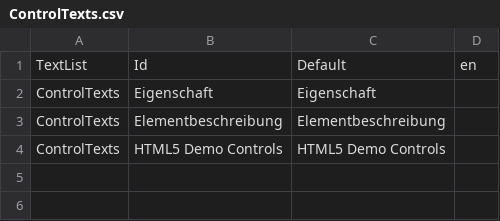
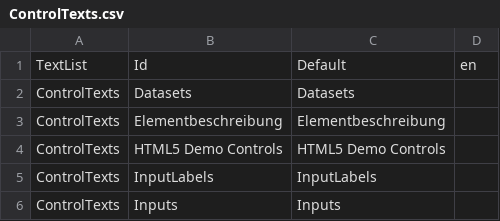
Before and after one commit to WifiLast/Mirroring_Webvisu, a CSV file: graph/visu/ControlTexts.csv, drawn as a sheet; removed rows and columns are numbered as before the commit, all else as after; the diff names each change by its address in the sheet, - before the commit and + after, or states it on an @@ line.

```diff
--- a/graph/visu/ControlTexts.csv
+++ b/graph/visu/ControlTexts.csv
-row 2: ControlTexts | Eigenschaft | Eigenschaft
+row 2: ControlTexts | Datasets | Datasets
+row 5: ControlTexts | InputLabels | InputLabels
+row 6: ControlTexts | Inputs | Inputs
```
Also changed, not shown: 6 other files.
